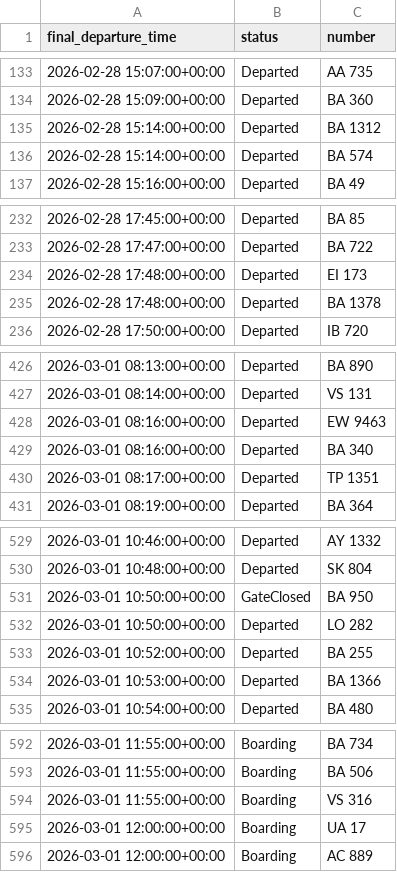
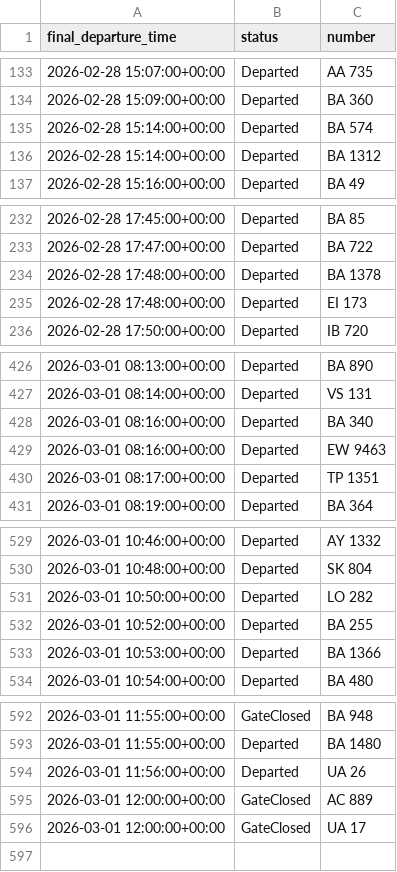
Before and after one commit to yashpincha/labubu-money, a CSV file: imc/data/departures.csv, drawn as a sheet; only a part is shown, gaps mark what is left out; the diff covers the shown part only.

```diff
--- a/imc/data/departures.csv
+++ b/imc/data/departures.csv
@@ -134,4 +134,4 @@ final_departure_time,status,number
 2026-02-28 15:09:00+00:00,Departed,BA 360
+2026-02-28 15:14:00+00:00,Departed,BA 574
 2026-02-28 15:14:00+00:00,Departed,BA 1312
-2026-02-28 15:14:00+00:00,Departed,BA 574
 2026-02-28 15:16:00+00:00,Departed,BA 49
@@ -233,4 +233,4 @@ final_departure_time,status,number
 2026-02-28 17:47:00+00:00,Departed,BA 722
+2026-02-28 17:48:00+00:00,Departed,BA 1378
 2026-02-28 17:48:00+00:00,Departed,EI 173
-2026-02-28 17:48:00+00:00,Departed,BA 1378
 2026-02-28 17:50:00+00:00,Departed,IB 720
@@ -427,4 +427,4 @@ final_departure_time,status,number
 2026-03-01 08:14:00+00:00,Departed,VS 131
+2026-03-01 08:16:00+00:00,Departed,BA 340
 2026-03-01 08:16:00+00:00,Departed,EW 9463
-2026-03-01 08:16:00+00:00,Departed,BA 340
 2026-03-01 08:17:00+00:00,Departed,TP 1351
@@ -530,3 +530,2 @@ final_departure_time,status,number
 2026-03-01 10:48:00+00:00,Departed,SK 804
-2026-03-01 10:50:00+00:00,GateClosed,BA 950
 2026-03-01 10:50:00+00:00,Departed,LO 282
@@ -592,5 +592,5 @@ final_departure_time,status,number
-2026-03-01 11:55:00+00:00,Boarding,BA 734
-2026-03-01 11:55:00+00:00,Boarding,BA 506
-2026-03-01 11:55:00+00:00,Boarding,VS 316
-2026-03-01 12:00:00+00:00,Boarding,UA 17
-2026-03-01 12:00:00+00:00,Boarding,AC 889
+2026-03-01 11:55:00+00:00,GateClosed,BA 948
+2026-03-01 11:55:00+00:00,Departed,BA 1480
+2026-03-01 11:56:00+00:00,Departed,UA 26
+2026-03-01 12:00:00+00:00,GateClosed,AC 889
+2026-03-01 12:00:00+00:00,GateClosed,UA 17
```
Also changed, not shown: 18 added rows, 17 removed rows, 1 moved row and 21 edited cells elsewhere in this file, imc/data/arrivals.csv, 4 other files.
